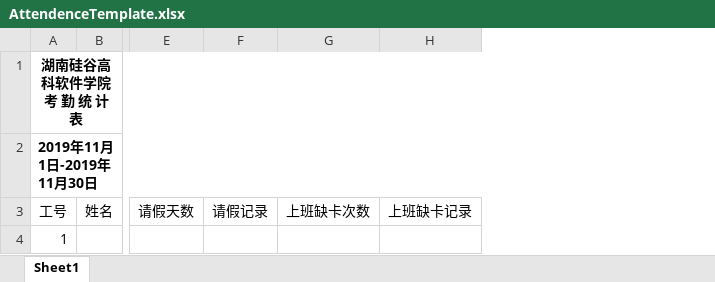
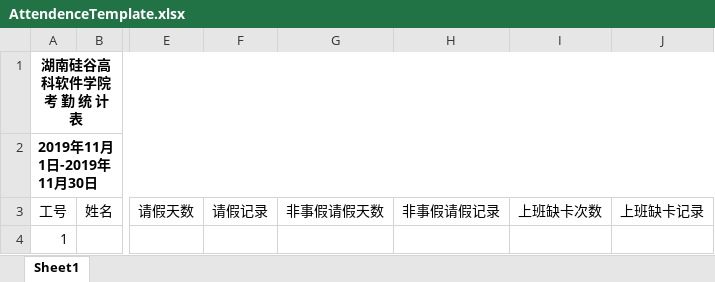
Before and after one commit to chenhaishi/InstituteOfSoftware, an Excel workbook: SiliconValley.InformationSystem/SiliconValley.InformationSystem.Web/uploadXLSXfile/Template/AttendenceTemplate.xlsx, sheet Sheet1, drawn as a sheet; only a part is shown, gaps mark what is left out; values as stored, in another font and other column widths than the file's, no borders; the diff names each change by its address in the sheet, - before the commit and + after, or states it on an @@ line.

```diff
--- a/SiliconValley.InformationSystem/SiliconValley.InformationSystem.Web/uploadXLSXfile/Template/AttendenceTemplate.xlsx (sheet Sheet1)
+++ b/SiliconValley.InformationSystem/SiliconValley.InformationSystem.Web/uploadXLSXfile/Template/AttendenceTemplate.xlsx (sheet Sheet1)
+column G (非事假请假天数), empty
+column H (非事假请假记录), empty
```
Also changed, not shown: 19 other files.
